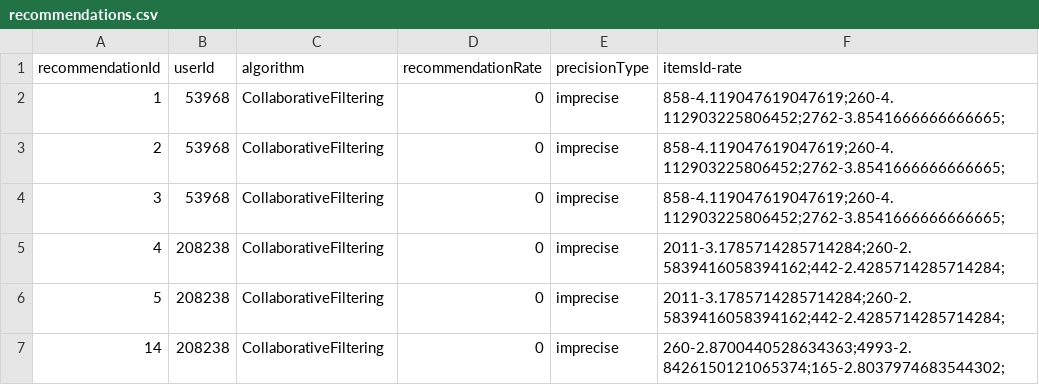
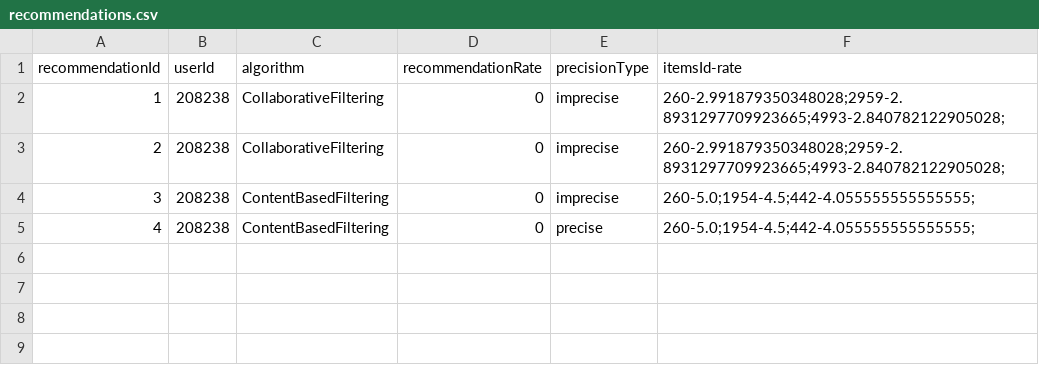
Before and after one commit to Bagansio/PROP, a CSV file: DATA/datasets/movies/temp/recommendations.csv, drawn as a sheet.

Commit message:
Edit rates view complete

```diff
--- a/DATA/datasets/movies/temp/recommendations.csv
+++ b/DATA/datasets/movies/temp/recommendations.csv
@@ -1,7 +1,5 @@
 recommendationId,userId,algorithm,recommendationRate,precisionType,itemsId-rate
-1,53968,CollaborativeFiltering,0,imprecise,858-4.119047619047619;260-4.112903225806452;2762-3.8541666666666665;
-2,53968,CollaborativeFiltering,0,imprecise,858-4.119047619047619;260-4.112903225806452;2762-3.8541666666666665;
-3,53968,CollaborativeFiltering,0,imprecise,858-4.119047619047619;260-4.112903225806452;2762-3.8541666666666665;
-4,208238,CollaborativeFiltering,0,imprecise,2011-3.1785714285714284;260-2.5839416058394162;442-2.4285714285714284;
-5,208238,CollaborativeFiltering,0,imprecise,2011-3.1785714285714284;260-2.5839416058394162;442-2.4285714285714284;
-14,208238,CollaborativeFiltering,0,imprecise,260-2.8700440528634363;4993-2.8426150121065374;165-2.8037974683544302;
+1,208238,CollaborativeFiltering,0,imprecise,260-2.991879350348028;2959-2.8931297709923665;4993-2.840782122905028;
+2,208238,CollaborativeFiltering,0,imprecise,260-2.991879350348028;2959-2.8931297709923665;4993-2.840782122905028;
+3,208238,ContentBasedFiltering,0,imprecise,260-5.0;1954-4.5;442-4.055555555555555;
+4,208238,ContentBasedFiltering,0,precise,260-5.0;1954-4.5;442-4.055555555555555;
```
Also changed, not shown: DATA/datasets/movies/temp/ratings.test.known.csv, DATA/datasets/movies/temp/ratings.test.unknown.csv, 19 other files.
